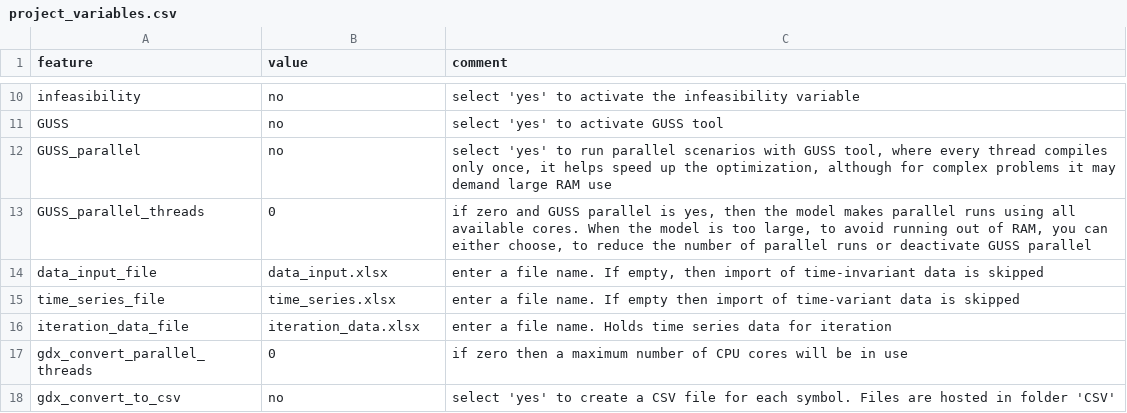
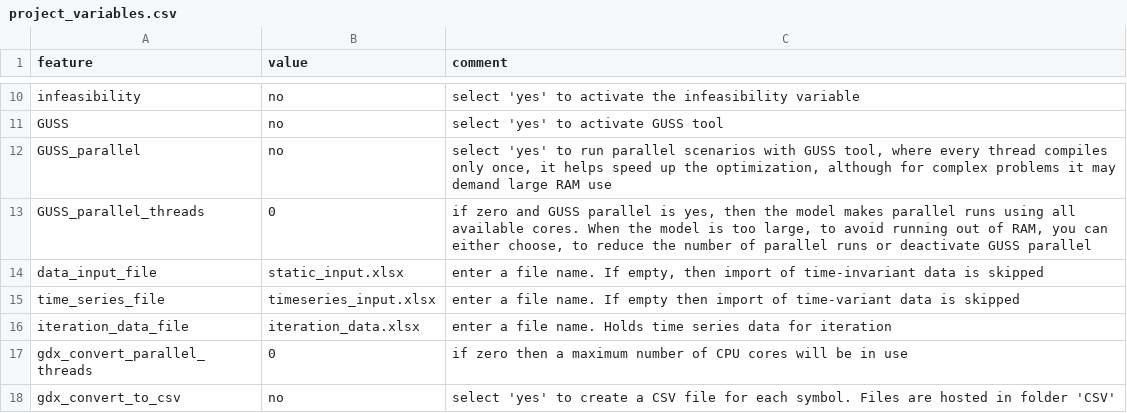
Before and after one commit to ElsevierSoftwareX/SOFTX_2020_75, a CSV file: dieterpy/templates/base/settings/project_variables.csv, drawn as a sheet; only a part is shown, gaps mark what is left out.

Commit message:
rename input excel files

```diff
--- a/dieterpy/templates/base/settings/project_variables.csv
+++ b/dieterpy/templates/base/settings/project_variables.csv
@@ -13,4 +13,4 @@ GUSS_parallel,no,"select 'yes' to run parallel scenarios with GUSS tool, where e
 GUSS_parallel_threads,0,"if zero and GUSS parallel is yes, then the model makes parallel runs using all available cores. When the model is too large, to avoid running out of RAM, you can either choose, to reduce the number of parallel runs or deactivate GUSS parallel"
-data_input_file,data_input.xlsx,"enter a file name. If empty, then import of time-invariant data is skipped"
-time_series_file,time_series.xlsx,"enter a file name. If empty then import of time-variant data is skipped"
+data_input_file,static_input.xlsx,"enter a file name. If empty, then import of time-invariant data is skipped"
+time_series_file,timeseries_input.xlsx,"enter a file name. If empty then import of time-variant data is skipped"
 iteration_data_file,iteration_data.xlsx,"enter a file name. Holds time series data for iteration"
```
Also changed, not shown: dieterpy/templates/example1/settings/project_variables.csv, 10 other files.
